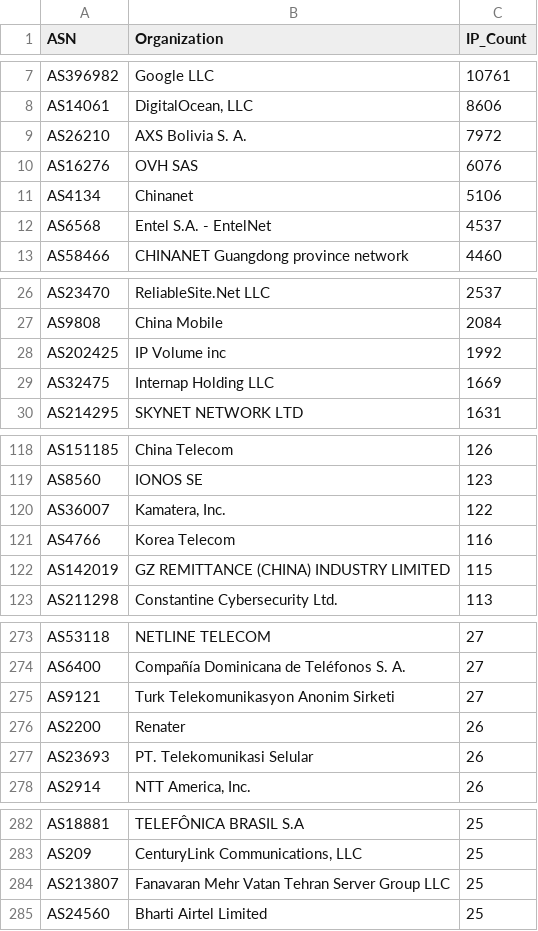
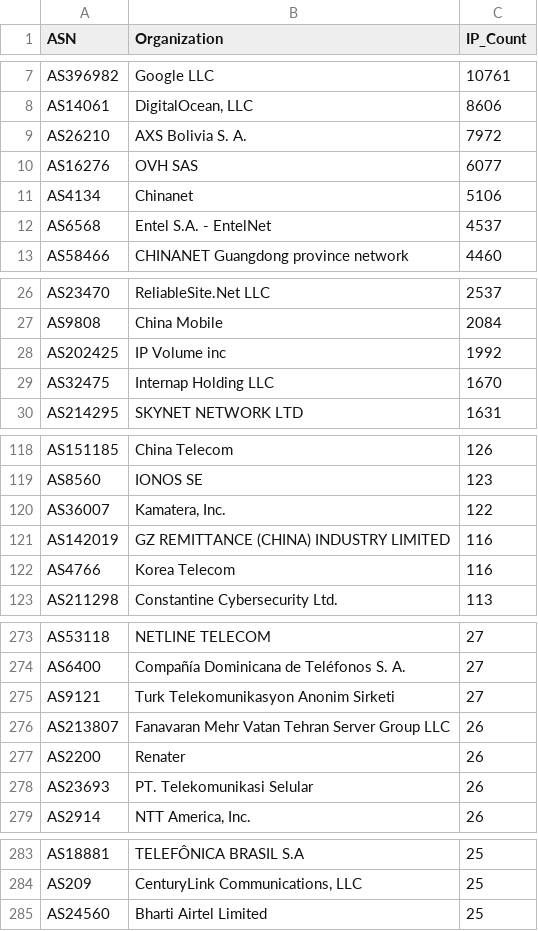
Before and after one commit to BlacKSnowDot0/packetsdatabase-db, a CSV file: asn_summary.csv, drawn as a sheet; only a part is shown, gaps mark what is left out; the diff covers the shown part only.

```diff
--- a/asn_summary.csv
+++ b/asn_summary.csv
@@ -9,3 +9,3 @@ ASN,Organization,IP_Count
 "AS26210","AXS Bolivia S. A.",7972
-"AS16276","OVH SAS",6076
+"AS16276","OVH SAS",6077
 "AS4134","Chinanet",5106
@@ -28,3 +28,3 @@ ASN,Organization,IP_Count
 "AS202425","IP Volume inc",1992
-"AS32475","Internap Holding LLC",1669
+"AS32475","Internap Holding LLC",1670
 "AS214295","SKYNET NETWORK LTD",1631
@@ -120,4 +120,4 @@ ASN,Organization,IP_Count
 "AS36007","Kamatera, Inc.",122
+"AS142019","GZ REMITTANCE (CHINA) INDUSTRY LIMITED",116
 "AS4766","Korea Telecom",116
-"AS142019","GZ REMITTANCE (CHINA) INDUSTRY LIMITED",115
 "AS211298","Constantine Cybersecurity Ltd.",113
@@ -275,2 +275,3 @@ ASN,Organization,IP_Count
 "AS9121","Turk Telekomunikasyon Anonim Sirketi",27
+"AS213807","Fanavaran Mehr Vatan Tehran Server Group LLC",26
 "AS2200","Renater",26
@@ -283,3 +284,2 @@ ASN,Organization,IP_Count
 "AS209","CenturyLink Communications, LLC",25
-"AS213807","Fanavaran Mehr Vatan Tehran Server Group LLC",25
 "AS24560","Bharti Airtel Limited",25
```
Also changed, not shown: 2 edited cells elsewhere in this file, 5 other files.
